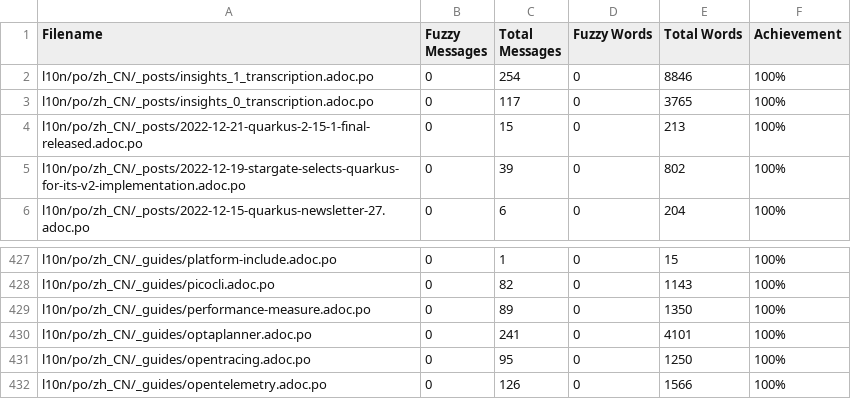
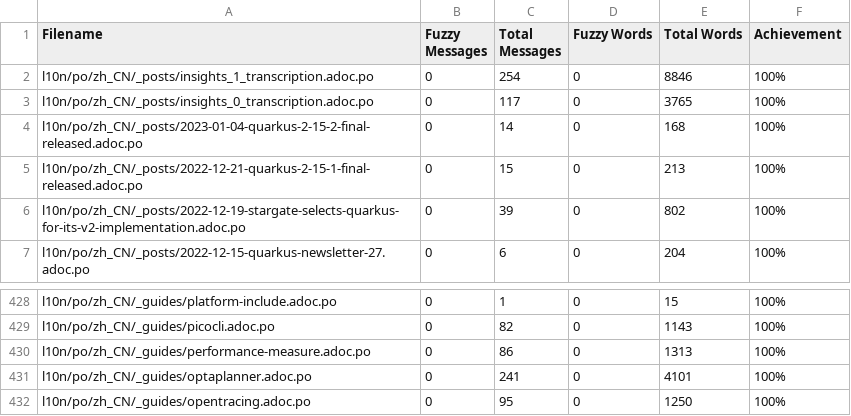
Before and after one commit to giant35/quarkusZH, a CSV file: l10n/stats/translation.csv, drawn as a sheet; only a part is shown, gaps mark what is left out; the shorter side is filled out with more unchanged rows.

Commit message:
Update translation stats

```diff
--- a/l10n/stats/translation.csv
+++ b/l10n/stats/translation.csv
@@ -3,2 +3,3 @@ l10n/po/zh_CN/_posts/insights_1_transcription.adoc.po, 0, 254, 0, 8846 ,100%
 l10n/po/zh_CN/_posts/insights_0_transcription.adoc.po, 0, 117, 0, 3765 ,100%
+l10n/po/zh_CN/_posts/2023-01-04-quarkus-2-15-2-final-released.adoc.po, 0, 14, 0, 168 ,100%
 l10n/po/zh_CN/_posts/2022-12-21-quarkus-2-15-1-final-released.adoc.po, 0, 15, 0, 213 ,100%
@@ -428,3 +429,3 @@ l10n/po/zh_CN/_guides/platform-include.adoc.po, 0, 1, 0, 15 ,100%
 l10n/po/zh_CN/_guides/picocli.adoc.po, 0, 82, 0, 1143 ,100%
-l10n/po/zh_CN/_guides/performance-measure.adoc.po, 0, 89, 0, 1350 ,100%
+l10n/po/zh_CN/_guides/performance-measure.adoc.po, 0, 86, 0, 1313 ,100%
 l10n/po/zh_CN/_guides/optaplanner.adoc.po, 0, 241, 0, 4101 ,100%
```
